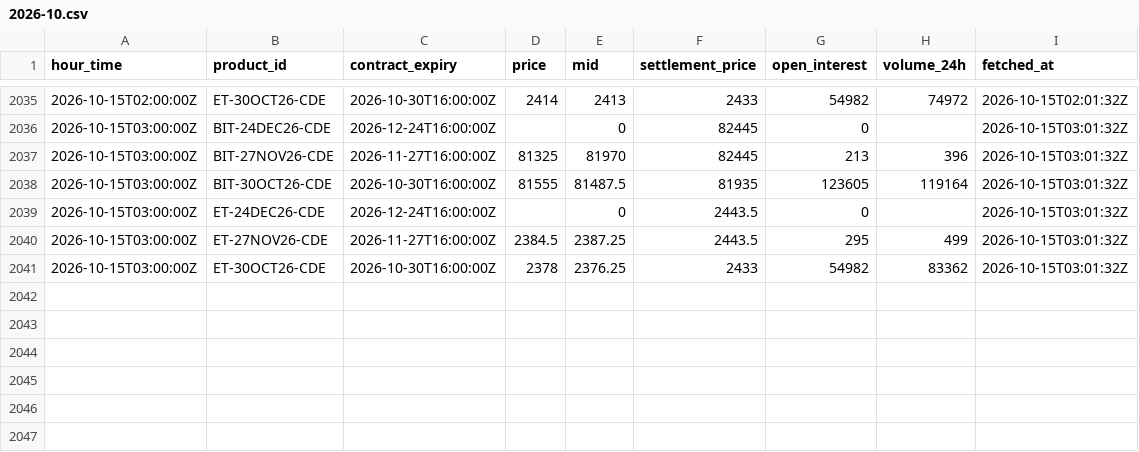
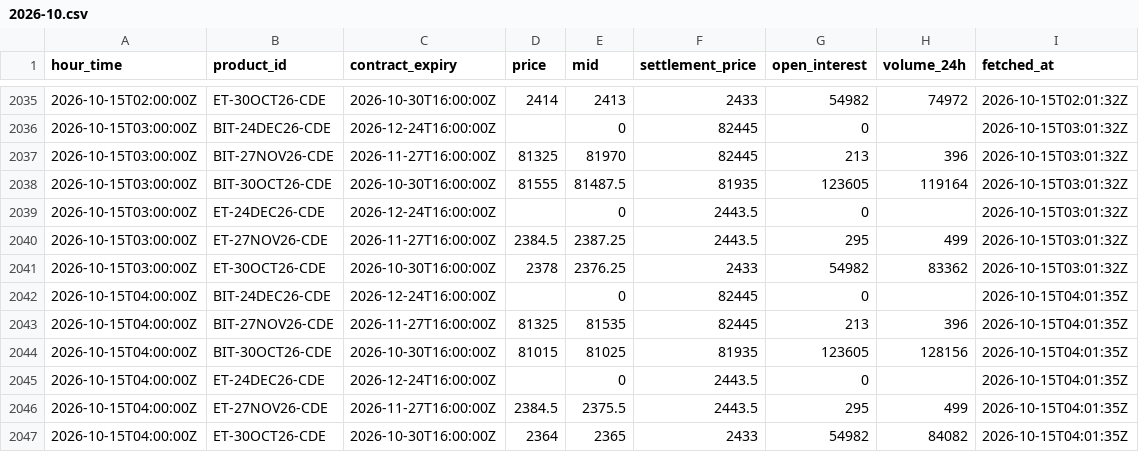
Before and after one commit to luke-cramer/ai-trading, a CSV file: data/carry/dated/2026-10.csv, drawn as a sheet; only a part is shown, gaps mark what is left out; the diff names each change by its address in the sheet, - before the commit and + after, or states it on an @@ line.

Commit message:
data(carry): ingest 2026-10-15T04:01Z

```diff
--- a/data/carry/dated/2026-10.csv
+++ b/data/carry/dated/2026-10.csv
+row 2042: 2026-10-15T04:00:00Z | BIT-24DEC26-CDE | 2026-12-24T16:00:00Z |  | 0 | 82445 | 0 |  | 2026-10-15T04:01:35Z
+row 2043: 2026-10-15T04:00:00Z | BIT-27NOV26-CDE | 2026-11-27T16:00:00Z | 81325 | 81535 | 82445 | 213 | 396 | 2026-10-15T04:01:35Z
+row 2044: 2026-10-15T04:00:00Z | BIT-30OCT26-CDE | 2026-10-30T16:00:00Z | 81015 | 81025 | 81935 | 123605 | 128156 | 2026-10-15T04:01:35Z
+row 2045: 2026-10-15T04:00:00Z | ET-24DEC26-CDE | 2026-12-24T16:00:00Z |  | 0 | 2443.5 | 0 |  | 2026-10-15T04:01:35Z
+row 2046: 2026-10-15T04:00:00Z | ET-27NOV26-CDE | 2026-11-27T16:00:00Z | 2384.5 | 2375.5 | 2443.5 | 295 | 499 | 2026-10-15T04:01:35Z
+row 2047: 2026-10-15T04:00:00Z | ET-30OCT26-CDE | 2026-10-30T16:00:00Z | 2364 | 2365 | 2433 | 54982 | 84082 | 2026-10-15T04:01:35Z
```
Also changed, not shown: data/carry/funding/2026-10.csv, data/carry/spot/2026-10.csv, 5 other files.
